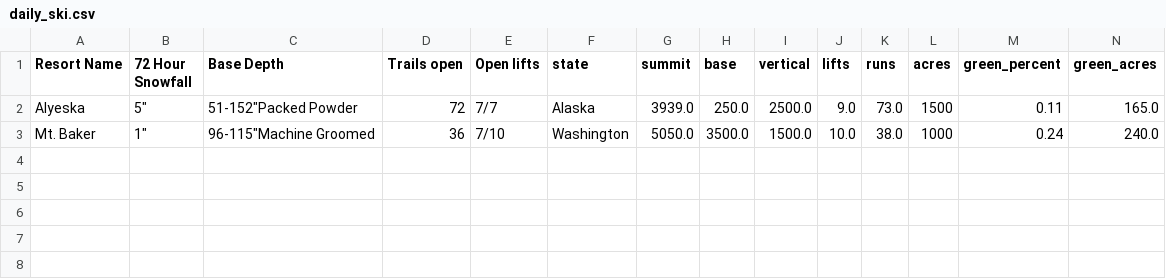
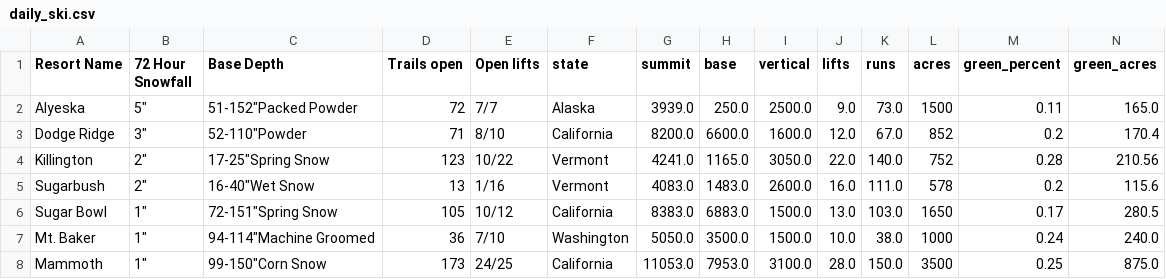
Before and after one commit to shayonkeating/schnarmap, a CSV file: frontend/schnar_map/public/data/daily_ski.csv, drawn as a sheet; only a part is shown; addresses are those after the commit; rows hold the shown columns only; the diff names each change by its address in the sheet, - before the commit and + after, or states it on an @@ line.

```diff
--- a/frontend/schnar_map/public/data/daily_ski.csv
+++ b/frontend/schnar_map/public/data/daily_ski.csv
+row 3: Dodge Ridge | 3" | 52-110"Powder | 71 | 8/10 | California | 8200.0 | 6600.0 | 1600.0 | 12.0 | 67.0 | 852 | 0.2 | 170.4
+row 4: Killington | 2" | 17-25"Spring Snow | 123 | 10/22 | Vermont | 4241.0 | 1165.0 | 3050.0 | 22.0 | 140.0 | 752 | 0.28 | 210.56
+row 5: Sugarbush | 2" | 16-40"Wet Snow | 13 | 1/16 | Vermont | 4083.0 | 1483.0 | 2600.0 | 16.0 | 111.0 | 578 | 0.2 | 115.6
+row 6: Sugar Bowl | 1" | 72-151"Spring Snow | 105 | 10/12 | California | 8383.0 | 6883.0 | 1500.0 | 13.0 | 103.0 | 1650 | 0.17 | 280.5
-C7 (Base Depth): 96-115"Machine Groomed
+C7 (Base Depth): 94-114"Machine Groomed
+row 8: Mammoth | 1" | 99-150"Corn Snow | 173 | 24/25 | California | 11053.0 | 7953.0 | 3100.0 | 28.0 | 150.0 | 3500 | 0.25 | 875.0
```
